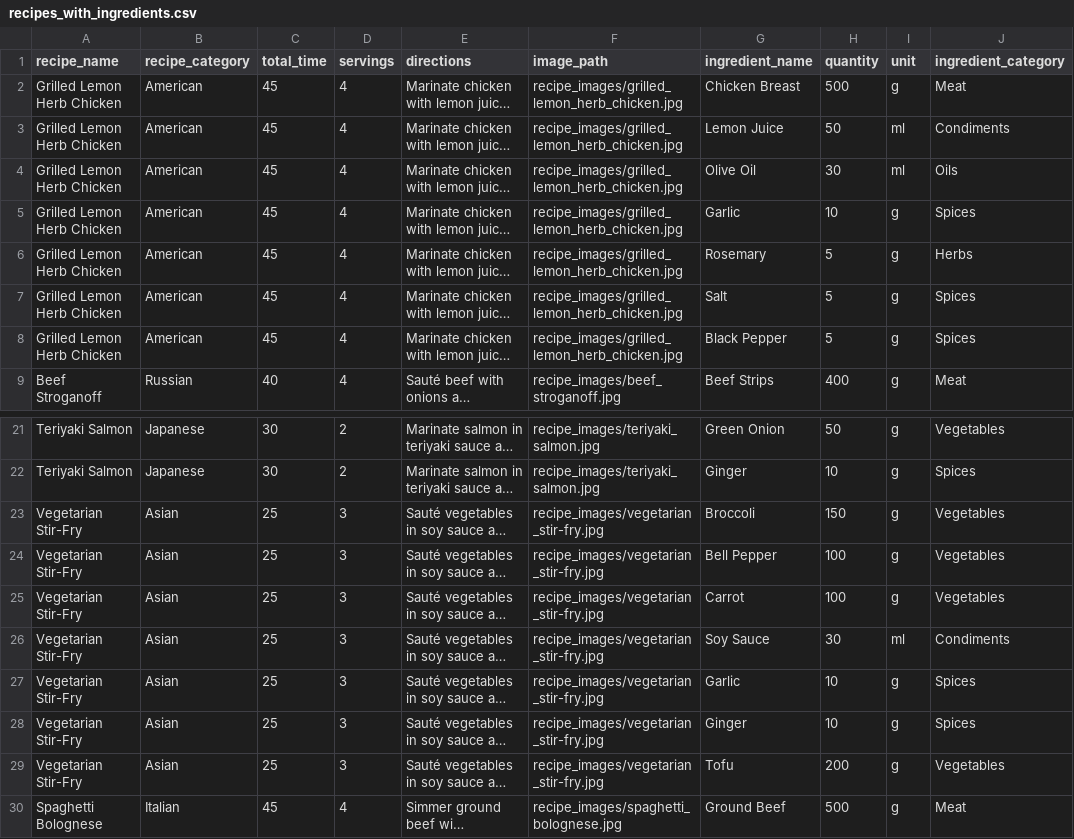
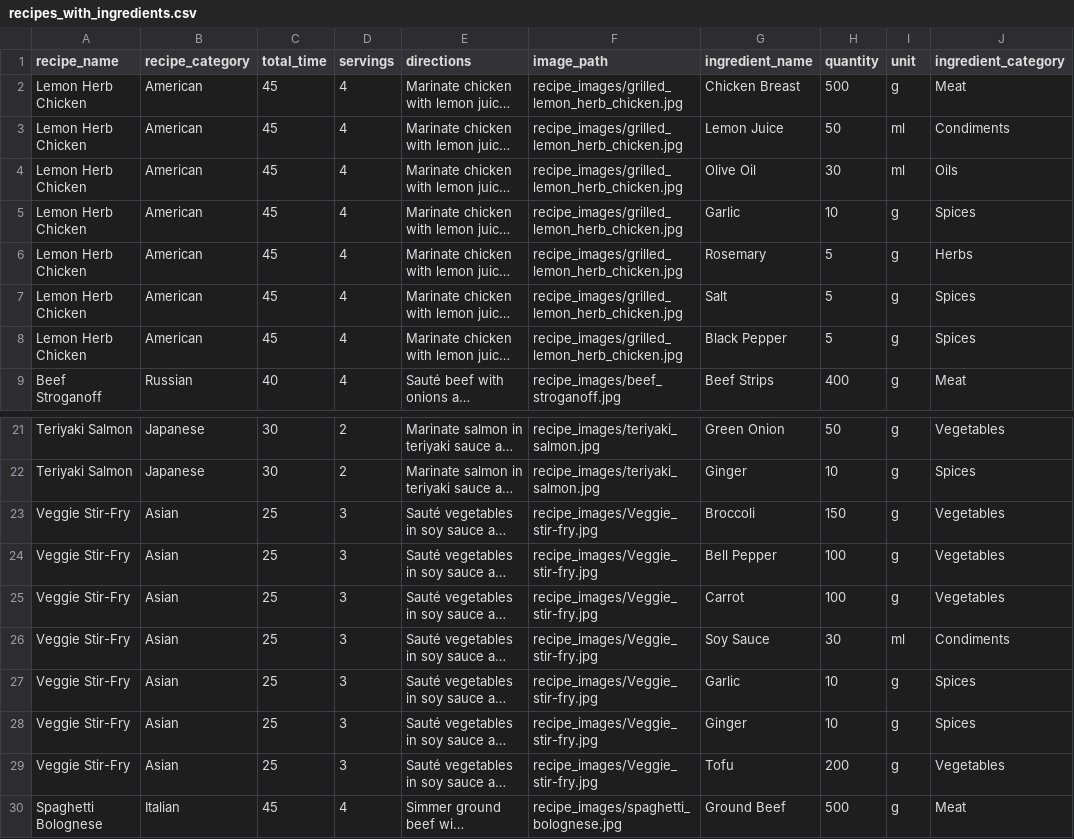
Before and after one commit to mjmiller3416/recipe_app, a CSV file: database/recipes_with_ingredients.csv, drawn as a sheet; only a part is shown, gaps mark what is left out; long unchanged cells end in …; the diff names each change by its address in the sheet, - before the commit and + after, or states it on an @@ line.

```diff
--- a/database/recipes_with_ingredients.csv
+++ b/database/recipes_with_ingredients.csv
-A2:A8 (recipe_name): Grilled Lemon Herb Chicken
+A2:A8 (recipe_name): Lemon Herb Chicken
-A23:A29 (recipe_name): Vegetarian Stir-Fry
+A23:A29 (recipe_name): Veggie Stir-Fry
-F23:F29 (image_path): recipe_images/vegetarian_stir-fry.jpg
+F23:F29 (image_path): recipe_images/Veggie_stir-fry.jpg
```
Also changed, not shown: 14 other files.
